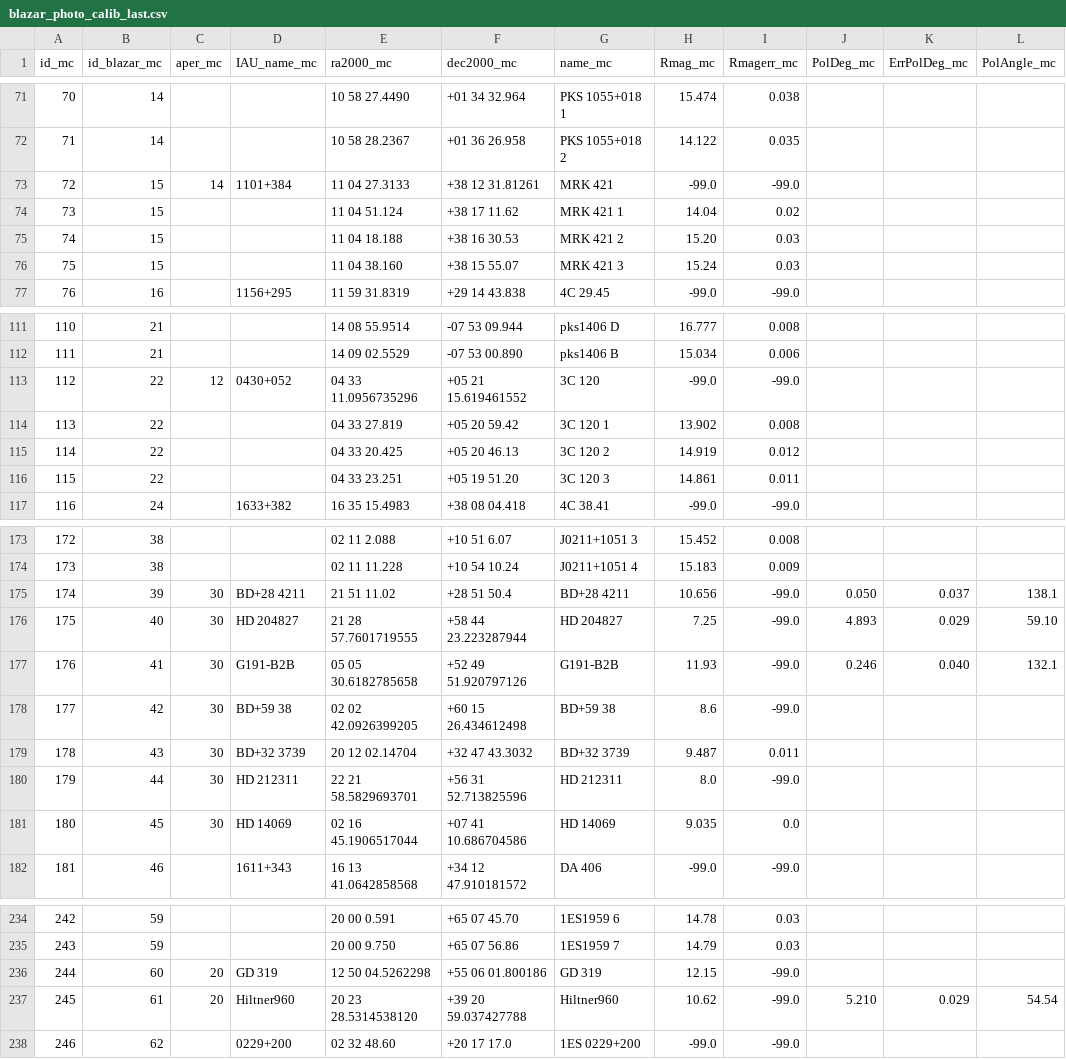
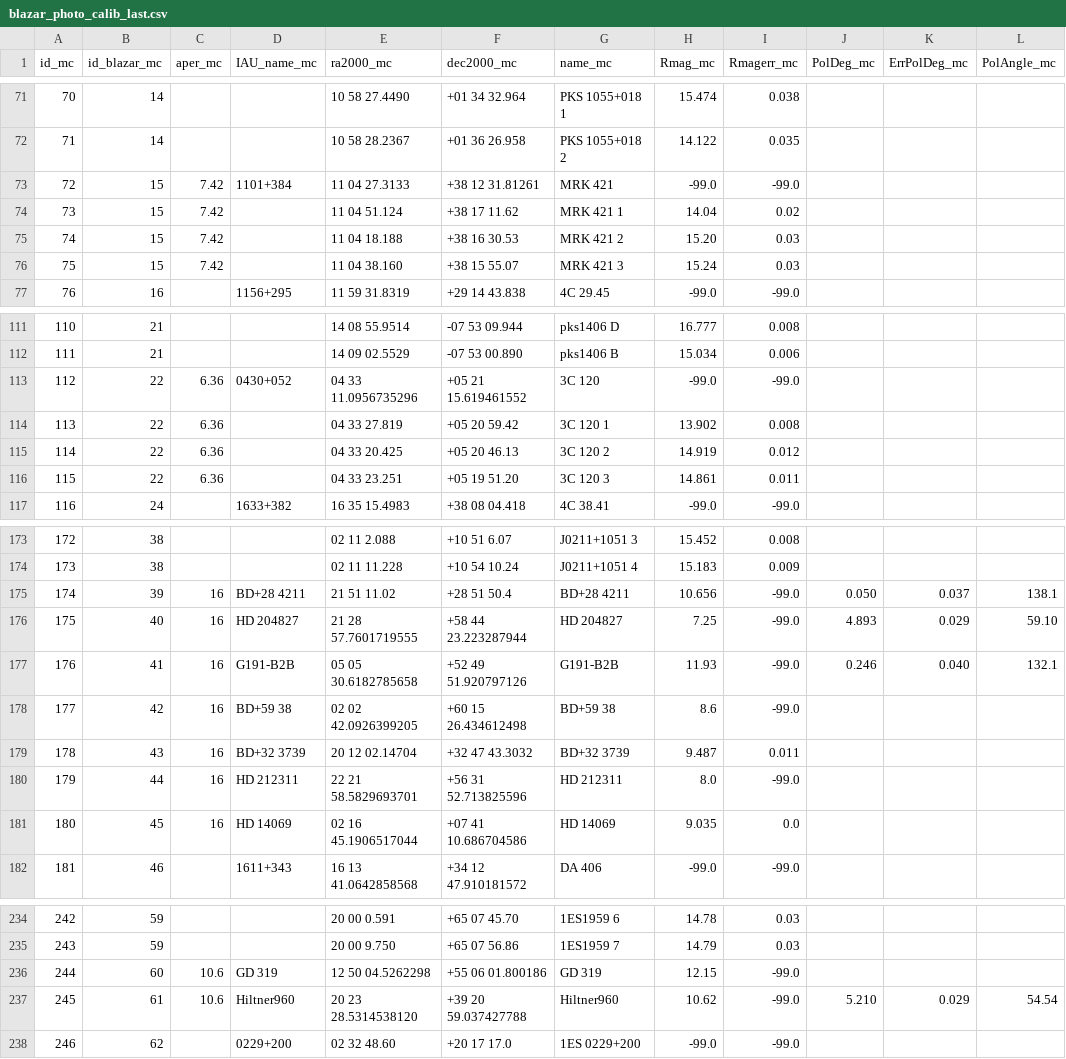
Before and after one commit to cesarhusrod/iop3, a CSV file: conf/blazar_photo_calib_last.csv, drawn as a sheet; only a part is shown, gaps mark what is left out; the diff covers the shown part only; the diff names each change by its address in the sheet, - before the commit and + after, or states it on an @@ line.

```diff
--- a/conf/blazar_photo_calib_last.csv
+++ b/conf/blazar_photo_calib_last.csv
-C73 (aper_mc): 14
+C73 (aper_mc): 7.42
-C74:C76 (aper_mc): (empty)
+C74:C76 (aper_mc): 7.42
-C113 (aper_mc): 12
+C113 (aper_mc): 6.36
-C114:C116 (aper_mc): (empty)
+C114:C116 (aper_mc): 6.36
-C175:C181 (aper_mc): 30
+C175:C181 (aper_mc): 16
-C236:C237 (aper_mc): 20
+C236:C237 (aper_mc): 10.6
```
Also changed, not shown: 1 added row and 31 edited cells elsewhere in this file, 4 other files.
